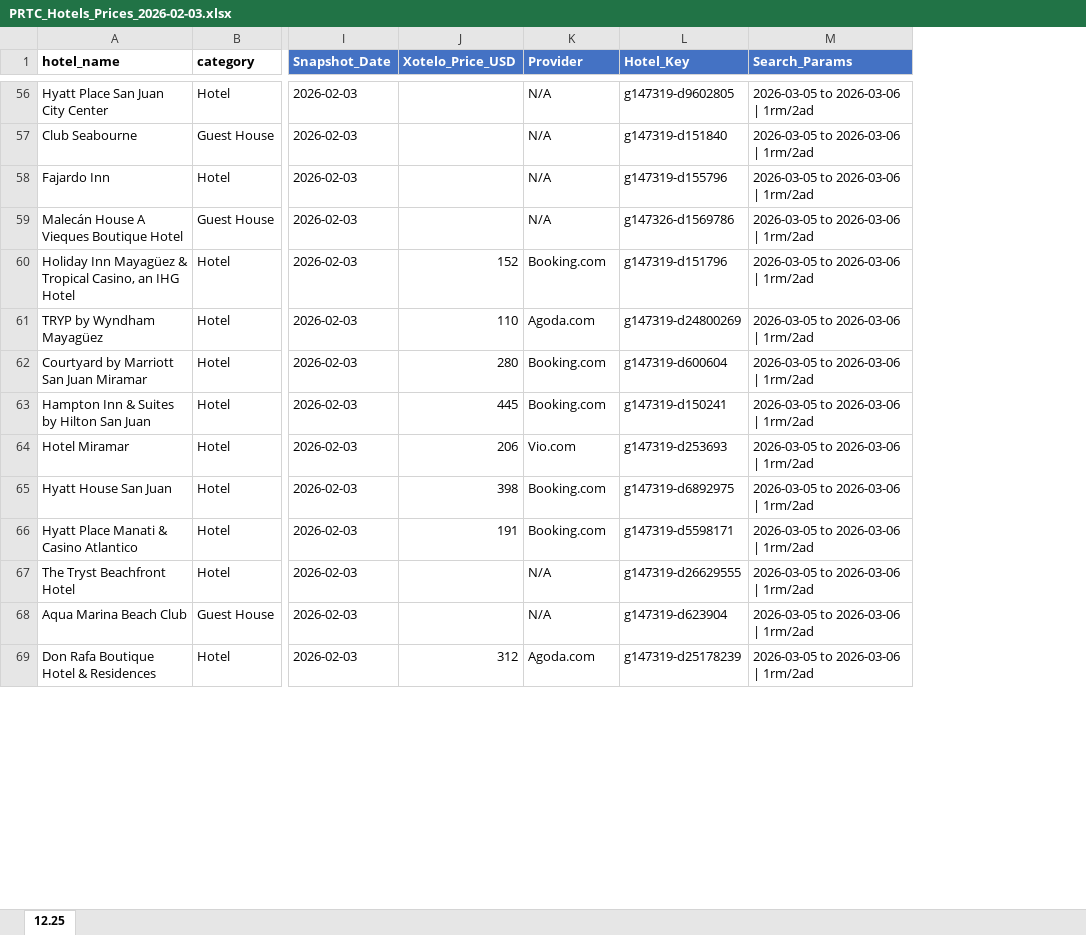
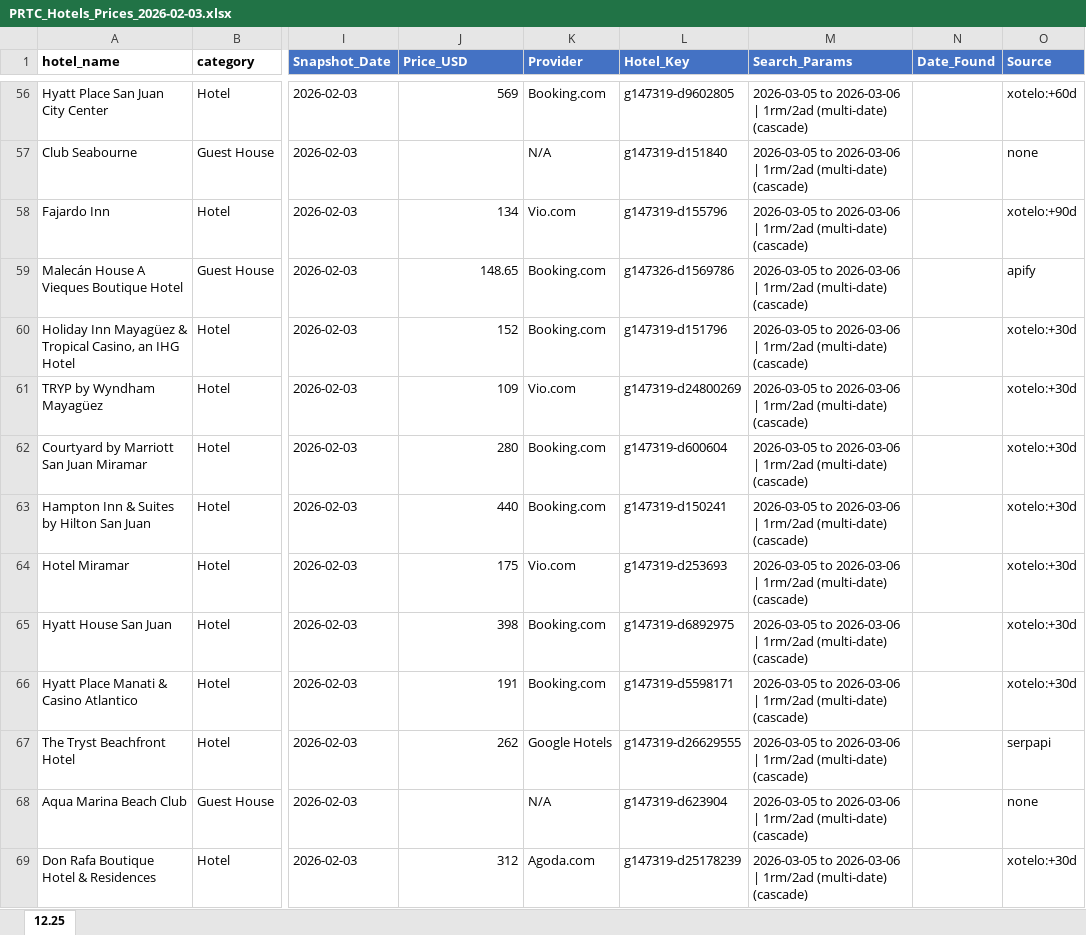
Before and after one commit to FulanoXpr/Hotel-API, an Excel workbook: PRTC_Hotels_Prices_2026-02-03.xlsx, sheet 12.25, drawn as a sheet; only a part is shown, gaps mark what is left out; values as stored, in another font and other column widths than the file's, no borders; the diff covers the shown part only; the diff names each change by its address in the sheet, - before the commit and + after, or states it on an @@ line.

```diff
--- a/PRTC_Hotels_Prices_2026-02-03.xlsx (sheet 12.25)
+++ b/PRTC_Hotels_Prices_2026-02-03.xlsx (sheet 12.25)
+column N (Date_Found), empty
+column O (Source), rows 56-69: xotelo:+60d | none | xotelo:+90d | apify | xotelo:+30d | xotelo:+30d | xotelo:+30d | xotelo:+30d | xotelo:+30d | xotelo:+30d | xotelo:+30d | serpapi | none | xotelo:+30d
-J1: Xotelo_Price_USD
+J1: Price_USD
-J56 (Price_USD): (empty)
+J56 (Price_USD): 569
-K56 (Provider): N/A
+K56 (Provider): Booking.com
-M56:M69 (Search_Params): …| 1rm/2ad
+M56:M69 (Search_Params): …| 1rm/2ad (multi-date) (cascade)
-J58 (Price_USD): (empty)
+J58 (Price_USD): 134
-K58 (Provider): N/A
+K58 (Provider): Vio.com
-J59 (Price_USD): (empty)
+J59 (Price_USD): 148.65
-K59 (Provider): N/A
+K59 (Provider): Booking.com
-J61 (Price_USD): 110
+J61 (Price_USD): 109
-K61 (Provider): Agoda.com
+K61 (Provider): Vio.com
-J63 (Price_USD): 445
+J63 (Price_USD): 440
-J64 (Price_USD): 206
+J64 (Price_USD): 175
-J67 (Price_USD): (empty)
+J67 (Price_USD): 262
-K67 (Provider): N/A
+K67 (Provider): Google Hotels
```
Also changed, not shown: 255 edited cells elsewhere in this sheet, 2 other files.
